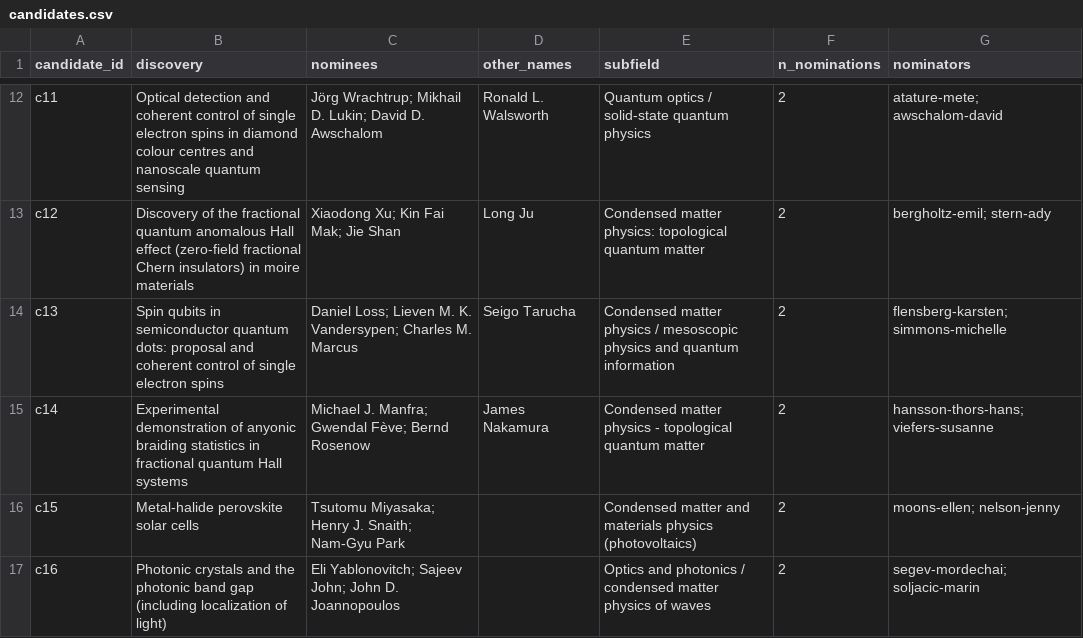
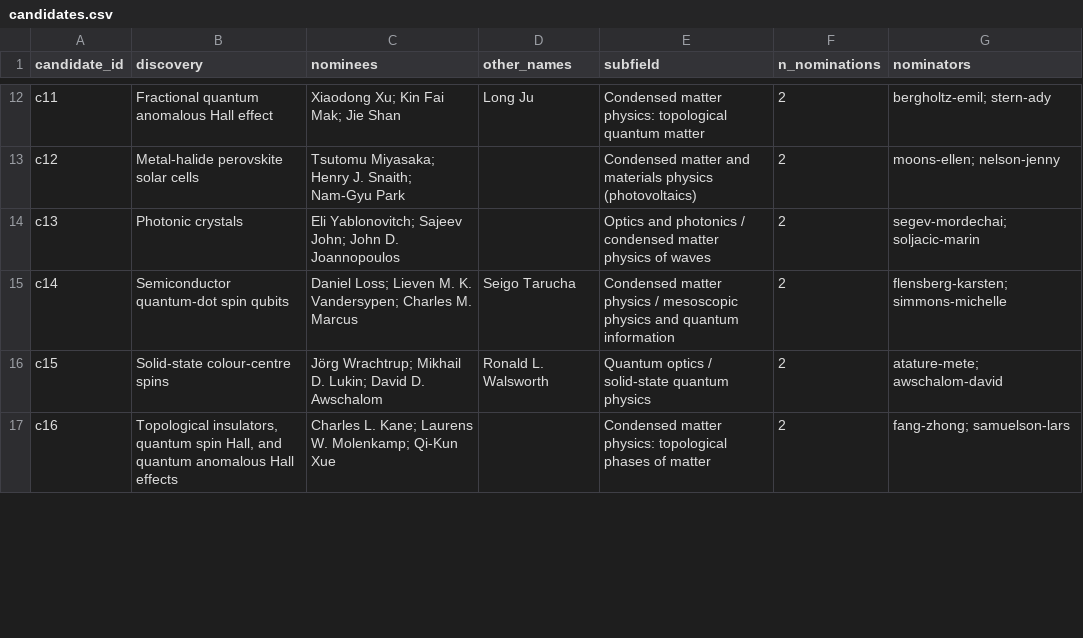
Before and after one commit to bastoscostadavi/nobel-prize-forecasting, a CSV file: results/physics/claude-opus-5-5/run-5/candidates.csv, drawn as a sheet; only a part is shown, gaps mark what is left out; the diff covers the shown part only; the diff names each change by its address in the sheet, - before the commit and + after, or states it on an @@ line.

```diff
--- a/results/physics/claude-opus-5-5/run-5/candidates.csv
+++ b/results/physics/claude-opus-5-5/run-5/candidates.csv
-B12 (discovery): Optical detection and coherent control of single electron spins in diamond colour centres and nanoscale quantum sensing
+B12 (discovery): Fractional quantum anomalous Hall effect
-C12 (nominees): Jörg Wrachtrup; Mikhail D. Lukin; David D. Awschalom
+C12 (nominees): Xiaodong Xu; Kin Fai Mak; Jie Shan
-D12 (other_names): Ronald L. Walsworth
+D12 (other_names): Long Ju
-E12 (subfield): Quantum optics / solid-state quantum physics
+E12 (subfield): Condensed matter physics: topological quantum matter
-G12 (nominators): atature-mete; awschalom-david
+G12 (nominators): bergholtz-emil; stern-ady
-B13 (discovery): Discovery of the fractional quantum anomalous Hall effect (zero-field fractional Chern insulators) in moire materials
+B13 (discovery): Metal-halide perovskite solar cells
-C13 (nominees): Xiaodong Xu; Kin Fai Mak; Jie Shan
+C13 (nominees): Tsutomu Miyasaka; Henry J. Snaith; Nam-Gyu Park
-D13 (other_names): Long Ju
+D13 (other_names): (empty)
-E13 (subfield): Condensed matter physics: topological quantum matter
+E13 (subfield): Condensed matter and materials physics (photovoltaics)
-G13 (nominators): bergholtz-emil; stern-ady
+G13 (nominators): moons-ellen; nelson-jenny
-B14 (discovery): Spin qubits in semiconductor quantum dots: proposal and coherent control of single electron spins
+B14 (discovery): Photonic crystals
-C14 (nominees): Daniel Loss; Lieven M. K. Vandersypen; Charles M. Marcus
+C14 (nominees): Eli Yablonovitch; Sajeev John; John D. Joannopoulos
-D14 (other_names): Seigo Tarucha
+D14 (other_names): (empty)
-E14 (subfield): Condensed matter physics / mesoscopic physics and quantum information
+E14 (subfield): Optics and photonics / condensed matter physics of waves
-G14 (nominators): flensberg-karsten; simmons-michelle
+G14 (nominators): segev-mordechai; soljacic-marin
-B15 (discovery): Experimental demonstration of anyonic braiding statistics in fractional quantum Hall systems
+B15 (discovery): Semiconductor quantum-dot spin qubits
-C15 (nominees): Michael J. Manfra; Gwendal Fève; Bernd Rosenow
+C15 (nominees): Daniel Loss; Lieven M. K. Vandersypen; Charles M. Marcus
-D15 (other_names): James Nakamura
+D15 (other_names): Seigo Tarucha
-E15 (subfield): …matter physics - topological quantum matter
+E15 (subfield): …matter physics / mesoscopic physics and quantum information
-G15 (nominators): hansson-thors-hans; viefers-susanne
+G15 (nominators): flensberg-karsten; simmons-michelle
-B16 (discovery): Metal-halide perovskite solar cells
+B16 (discovery): Solid-state colour-centre spins
-C16 (nominees): Tsutomu Miyasaka; Henry J. Snaith; Nam-Gyu Park
+C16 (nominees): Jörg Wrachtrup; Mikhail D. Lukin; David D. Awschalom
-D16 (other_names): (empty)
+D16 (other_names): Ronald L. Walsworth
-E16 (subfield): Condensed matter and materials physics (photovoltaics)
+E16 (subfield): Quantum optics / solid-state quantum physics
-G16 (nominators): moons-ellen; nelson-jenny
+G16 (nominators): atature-mete; awschalom-david
-B17 (discovery): Photonic crystals and the photonic band gap (including localization of light)
+B17 (discovery): Topological insulators, quantum spin Hall, and quantum anomalous Hall effects
-C17 (nominees): Eli Yablonovitch; Sajeev John; John D. Joannopoulos
+C17 (nominees): Charles L. Kane; Laurens W. Molenkamp; Qi-Kun Xue
-E17 (subfield): Optics and photonics / condensed matter physics of waves
+E17 (subfield): Condensed matter physics: topological phases of matter
-G17 (nominators): segev-mordechai; soljacic-marin
+G17 (nominators): fang-zhong; samuelson-lars
```
Also changed, not shown: 2 added rows and 141 edited cells elsewhere in this file, results/physics/claude-opus-5-5/run-4/candidates.csv, 4 other files.
